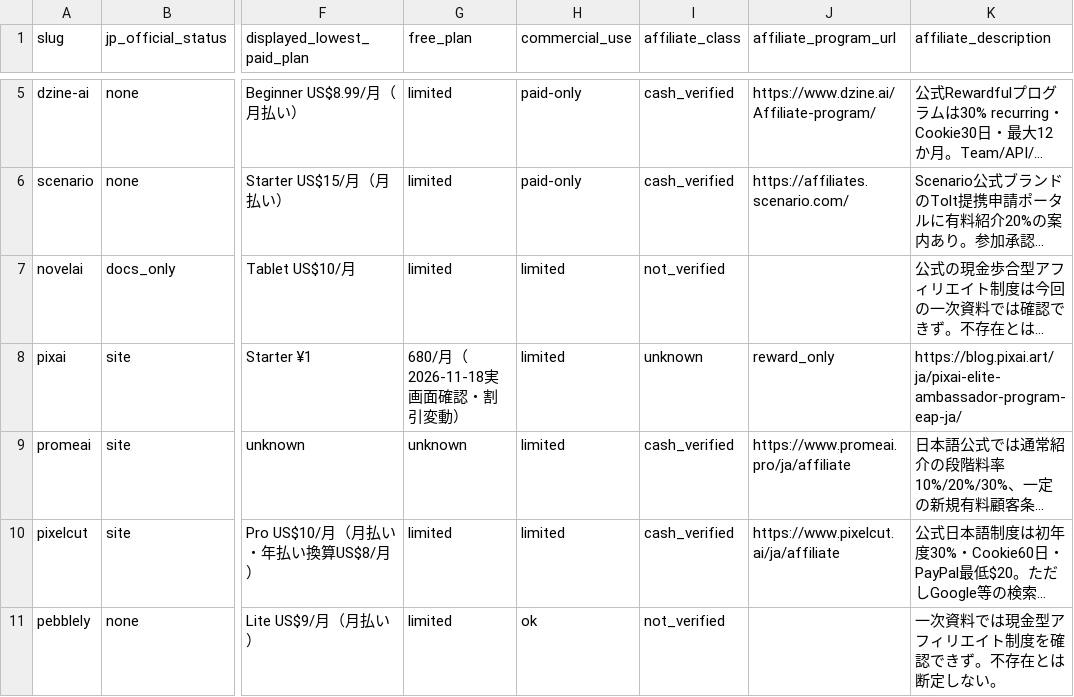
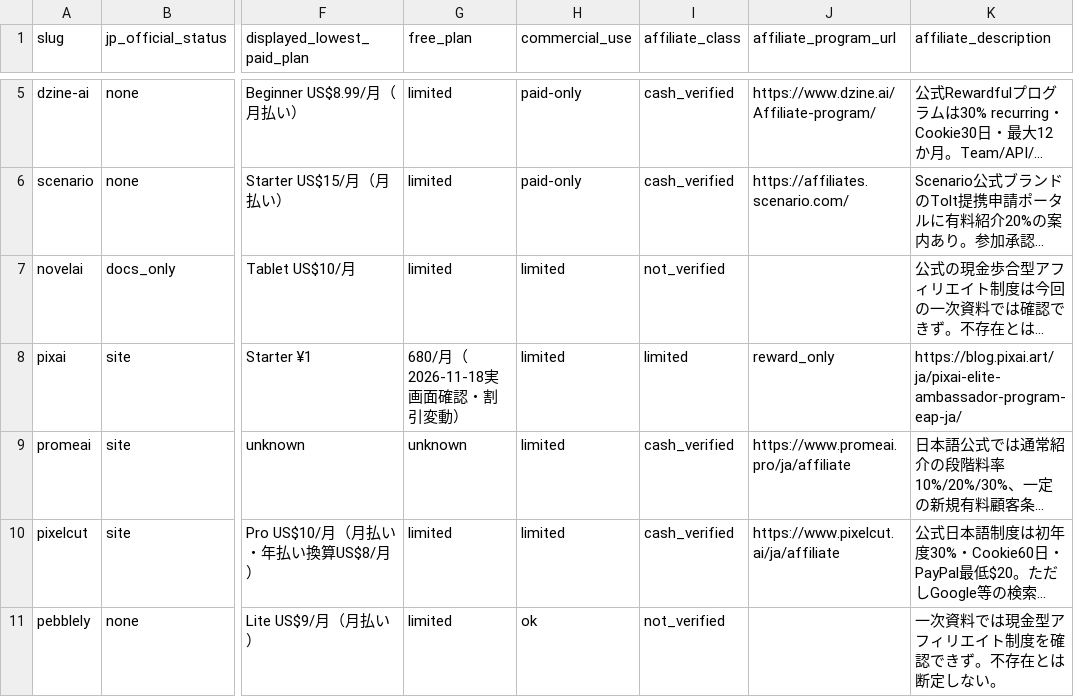
Before and after one commit to rookies2478/ai-creative-tools-db, a CSV file: docs/operations/creative-tools-jp-affiliate-audit-2026-11-07.csv, drawn as a sheet; only a part is shown, gaps mark what is left out; long unchanged cells end in …; the diff covers the shown part only; the diff names each change by its address in the sheet, - before the commit and + after, or states it on an @@ line.

```diff
--- a/docs/operations/creative-tools-jp-affiliate-audit-2026-11-07.csv
+++ b/docs/operations/creative-tools-jp-affiliate-audit-2026-11-07.csv
-I8 (affiliate_class): unknown
+I8 (affiliate_class): limited
```
Also changed, not shown: 13 edited cells elsewhere in this file, 4 other files.
